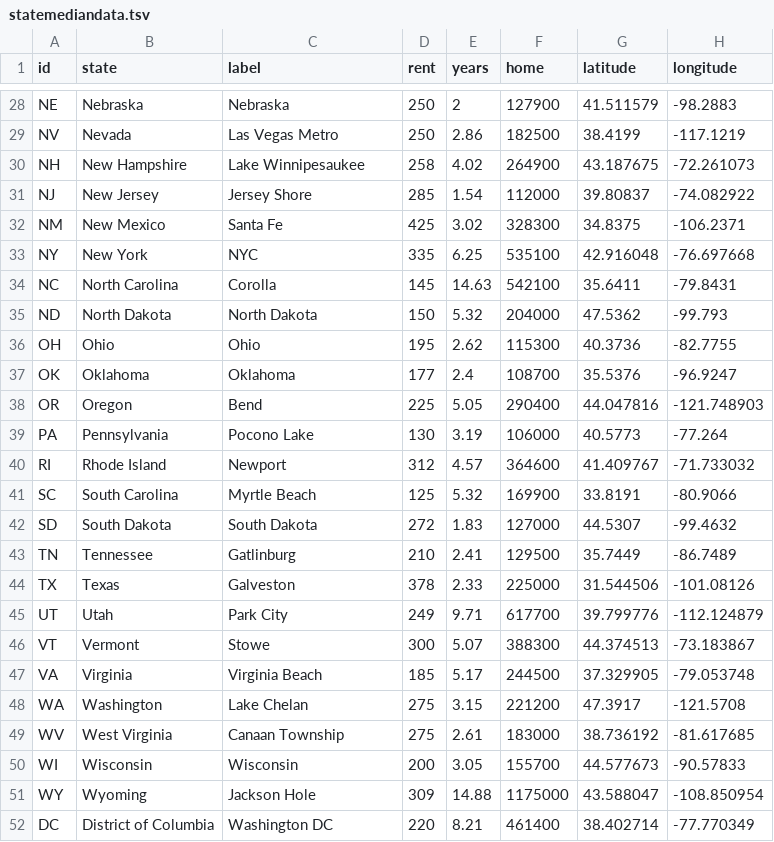
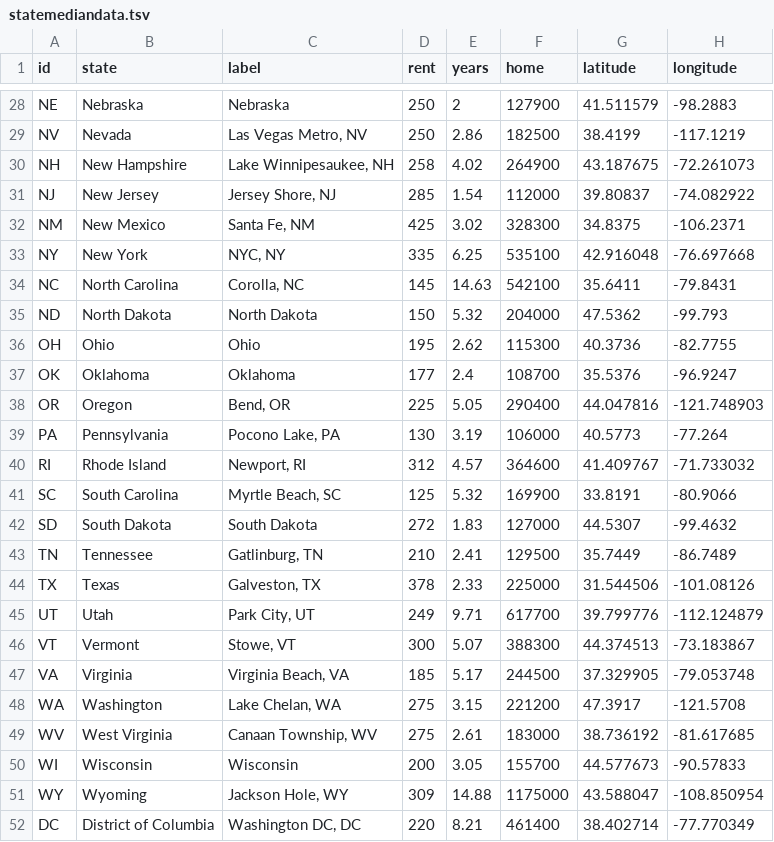
Before and after one commit to DwellableData/dwellabledata.github.io, a TSV file: purchase-to-profit/statemediandata.tsv, drawn as a sheet; only a part is shown, gaps mark what is left out; the diff covers the shown part only.

Commit message:
upload new labels for tooltips

```diff
--- a/purchase-to-profit/statemediandata.tsv
+++ b/purchase-to-profit/statemediandata.tsv
@@ -29,6 +29,6 @@ NE	Nebraska	Nebraska	250	2	127900	41.511579	-98.2883
-NV	Nevada	Las Vegas Metro	250	2.86	182500	38.4199	-117.1219		
-NH	New Hampshire	Lake Winnipesaukee	258	4.02	264900	43.187675	-72.261073		
-NJ	New Jersey	Jersey Shore	285	1.54	112000	39.80837	-74.082922		
-NM	New Mexico	Santa Fe	425	3.02	328300	34.8375	-106.2371		
-NY	New York	NYC	335	6.25	535100	42.916048	-76.697668		
-NC	North Carolina	Corolla	145	14.63	542100	35.6411	-79.8431		
+NV	Nevada	"Las Vegas Metro, NV"	250	2.86	182500	38.4199	-117.1219
+NH	New Hampshire	"Lake Winnipesaukee, NH"	258	4.02	264900	43.187675	-72.261073
+NJ	New Jersey	"Jersey Shore, NJ"	285	1.54	112000	39.80837	-74.082922
+NM	New Mexico	"Santa Fe, NM"	425	3.02	328300	34.8375	-106.2371
+NY	New York	"NYC, NY"	335	6.25	535100	42.916048	-76.697668
+NC	North Carolina	"Corolla, NC"	145	14.63	542100	35.6411	-79.8431
@@ -38,4 +38,4 @@ OK	Oklahoma	Oklahoma	177	2.4	108700	35.5376	-96.9247
-OR	Oregon	Bend	225	5.05	290400	44.047816	-121.748903		
-PA	Pennsylvania	Pocono Lake	130	3.19	106000	40.5773	-77.264		
-RI	Rhode Island	Newport	312	4.57	364600	41.409767	-71.733032		
-SC	South Carolina	Myrtle Beach	125	5.32	169900	33.8191	-80.9066		
+OR	Oregon	"Bend, OR"	225	5.05	290400	44.047816	-121.748903
+PA	Pennsylvania	"Pocono Lake, PA"	130	3.19	106000	40.5773	-77.264
+RI	Rhode Island	"Newport, RI"	312	4.57	364600	41.409767	-71.733032
+SC	South Carolina	"Myrtle Beach, SC"	125	5.32	169900	33.8191	-80.9066
@@ -43,7 +43,7 @@ SD	South Dakota	South Dakota	272	1.83	127000	44.5307	-99.4632
-TN	Tennessee	Gatlinburg	210	2.41	129500	35.7449	-86.7489		
-TX	Texas	Galveston	378	2.33	225000	31.544506	-101.08126		
-UT	Utah	Park City	249	9.71	617700	39.799776	-112.124879		
-VT	Vermont	Stowe	300	5.07	388300	44.374513	-73.183867		
-VA	Virginia	Virginia Beach	185	5.17	244500	37.329905	-79.053748		
-WA	Washington	Lake Chelan	275	3.15	221200	47.3917	-121.5708		
-WV	West Virginia	Canaan Township	275	2.61	183000	38.736192	-81.617685		
+TN	Tennessee	"Gatlinburg, TN"	210	2.41	129500	35.7449	-86.7489
+TX	Texas	"Galveston, TX"	378	2.33	225000	31.544506	-101.08126
+UT	Utah	"Park City, UT"	249	9.71	617700	39.799776	-112.124879
+VT	Vermont	"Stowe, VT"	300	5.07	388300	44.374513	-73.183867
+VA	Virginia	"Virginia Beach, VA"	185	5.17	244500	37.329905	-79.053748
+WA	Washington	"Lake Chelan, WA"	275	3.15	221200	47.3917	-121.5708
+WV	West Virginia	"Canaan Township, WV"	275	2.61	183000	38.736192	-81.617685
@@ -51,2 +51,2 @@ WI	Wisconsin	Wisconsin	200	3.05	155700	44.577673	-90.57833
-WY	Wyoming	Jackson Hole	309	14.88	1175000	43.588047	-108.850954		
-DC	District of Columbia	Washington DC	220	8.21	461400	38.402714	-77.770349		
+WY	Wyoming	"Jackson Hole, WY"	309	14.88	1175000	43.588047	-108.850954
+DC	District of Columbia	"Washington DC, DC"	220	8.21	461400	38.402714	-77.770349
```
Also changed, not shown: 19 edited cells elsewhere in this file.
